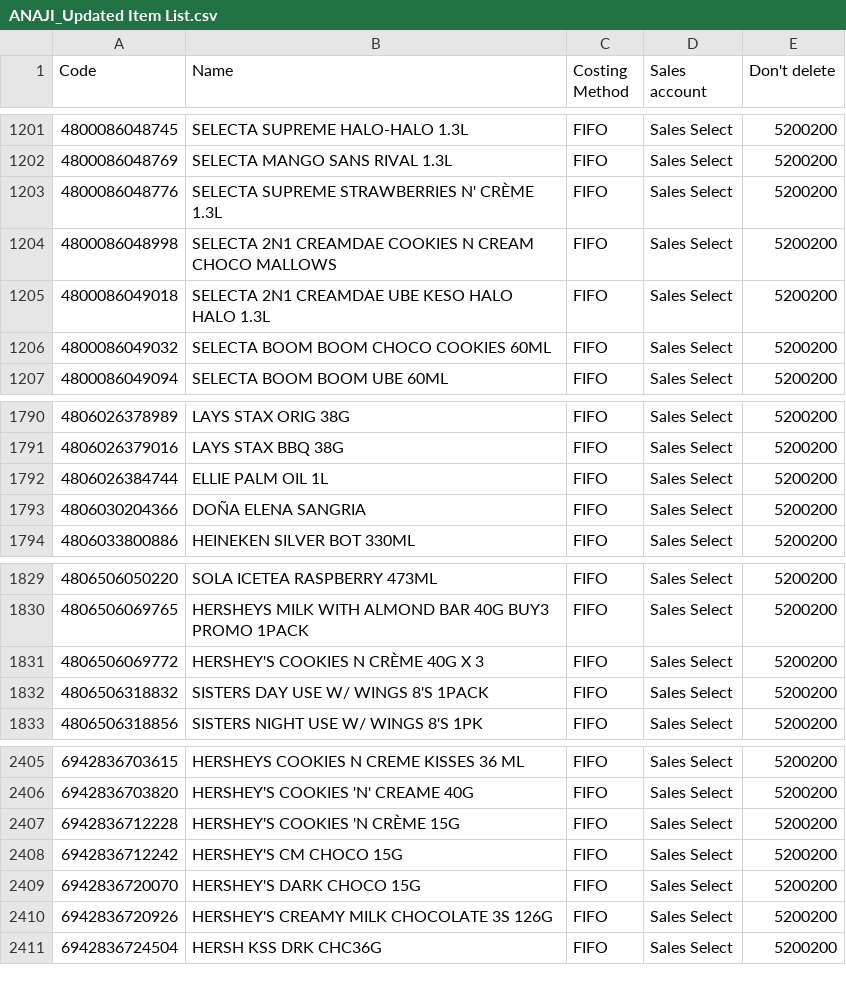
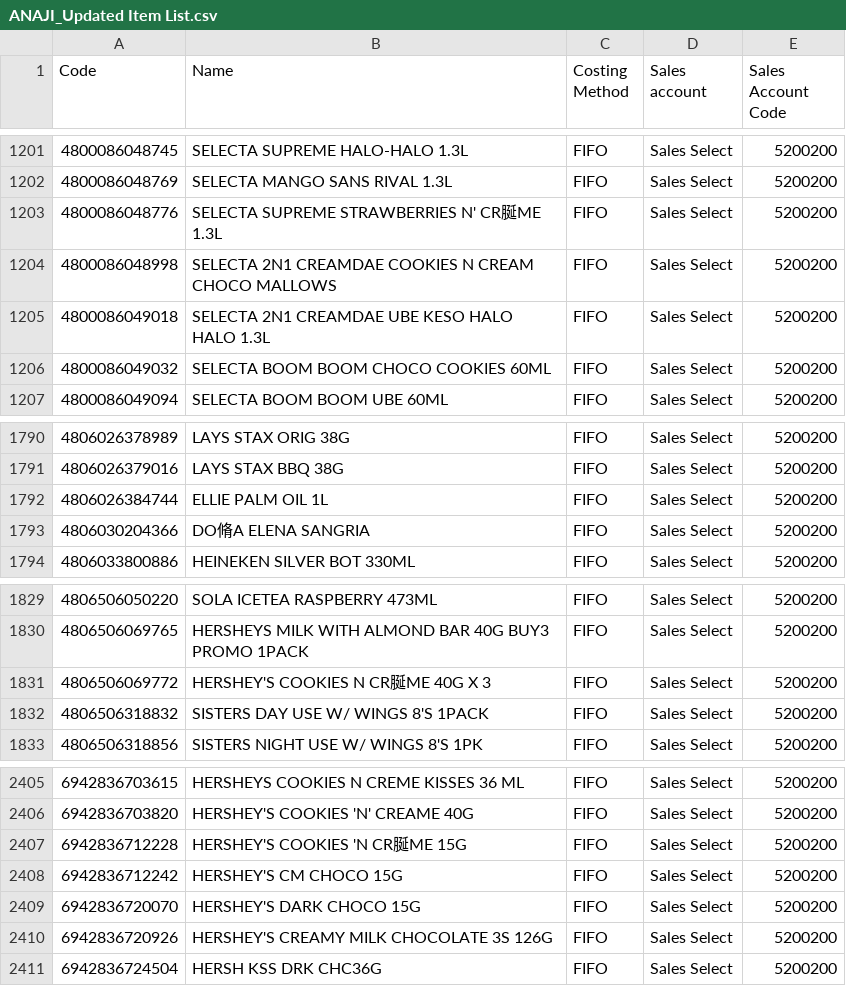
Before and after one commit to MixchieDev/cvgo-yto-converter, a CSV file: sample-data/ANAJI_Updated Item List.csv, drawn as a sheet; only a part is shown, gaps mark what is left out; the diff names each change by its address in the sheet, - before the commit and + after, or states it on an @@ line.

```diff
--- a/sample-data/ANAJI_Updated Item List.csv
+++ b/sample-data/ANAJI_Updated Item List.csv
-E1: Don't delete
+E1: Sales Account Code
-B1203 (Name): SELECTA SUPREME STRAWBERRIES N' CRÈME 1.3L
+B1203 (Name): SELECTA SUPREME STRAWBERRIES N' CR脠ME 1.3L
-B1793 (Name): DOÑA ELENA SANGRIA
+B1793 (Name): DO脩A ELENA SANGRIA
-B1831 (Name): HERSHEY'S COOKIES N CRÈME 40G X 3
+B1831 (Name): HERSHEY'S COOKIES N CR脠ME 40G X 3
-B2407 (Name): HERSHEY'S COOKIES 'N CRÈME 15G
+B2407 (Name): HERSHEY'S COOKIES 'N CR脠ME 15G
```
Also changed, not shown: 3 other files.
